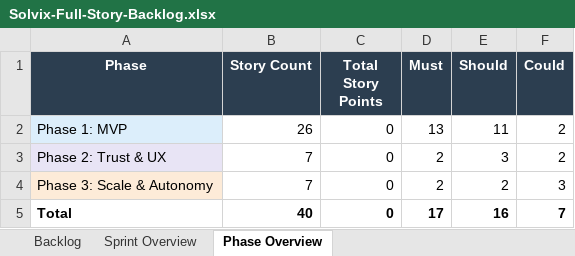
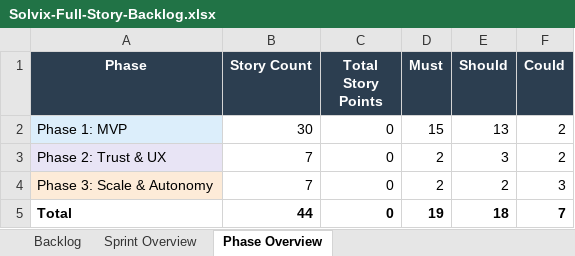
Before and after one commit to rahul88-alt/Solvix, an Excel workbook: docs/Solvix-Full-Story-Backlog.xlsx, sheet Phase Overview, drawn as a sheet; values as stored, in another font and other column widths than the file's, no borders; the diff names each change by its address in the sheet, - before the commit and + after, or states it on an @@ line.

```diff
--- a/docs/Solvix-Full-Story-Backlog.xlsx (sheet Phase Overview)
+++ b/docs/Solvix-Full-Story-Backlog.xlsx (sheet Phase Overview)
-B2 (Story Count): 26
+B2 (Story Count): 30
-D2 (Must): 13
+D2 (Must): 15
-E2 (Should): 11
+E2 (Should): 13
-B5 (Story Count): 40
+B5 (Story Count): 44
-D5 (Must): 17
+D5 (Must): 19
-E5 (Should): 16
+E5 (Should): 18
```
Also changed, not shown: sheet Backlog, 19 other files.
